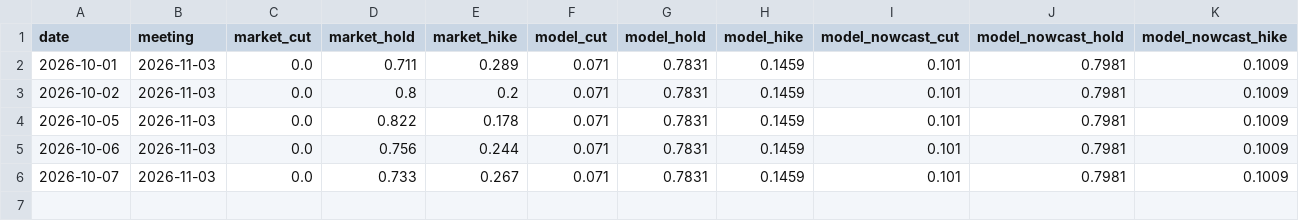
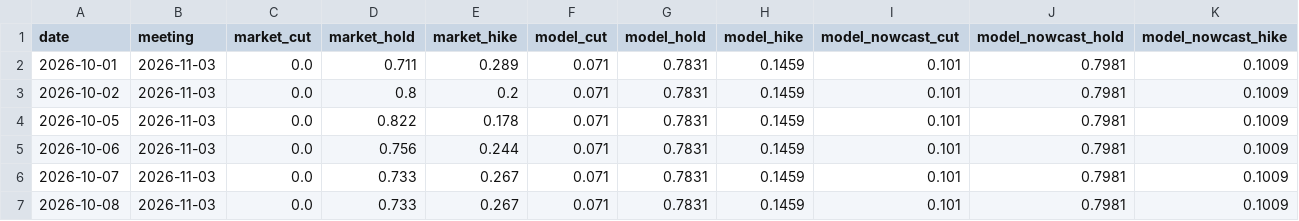
Before and after one commit to robcambridge/rba-pricing-engine, a CSV file: data/forecast_log.csv, drawn as a sheet.

```diff
--- a/data/forecast_log.csv
+++ b/data/forecast_log.csv
@@ -6 +6,2 @@ date,meeting,market_cut,market_hold,market_hike,model_cut,model_hold,model_hike,
 2026-10-07,2026-11-03,0.0,0.733,0.267,0.071,0.7831,0.1459,0.101,0.7981,0.1009
+2026-10-08,2026-11-03,0.0,0.733,0.267,0.071,0.7831,0.1459,0.101,0.7981,0.1009
```
Also changed, not shown: 5 other files.
